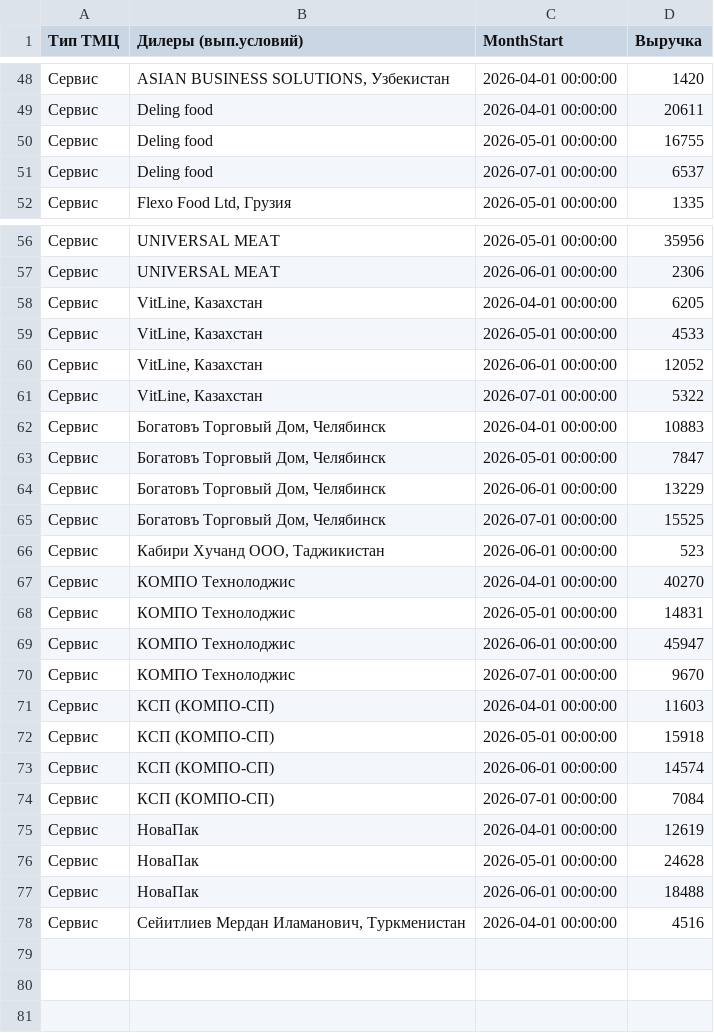
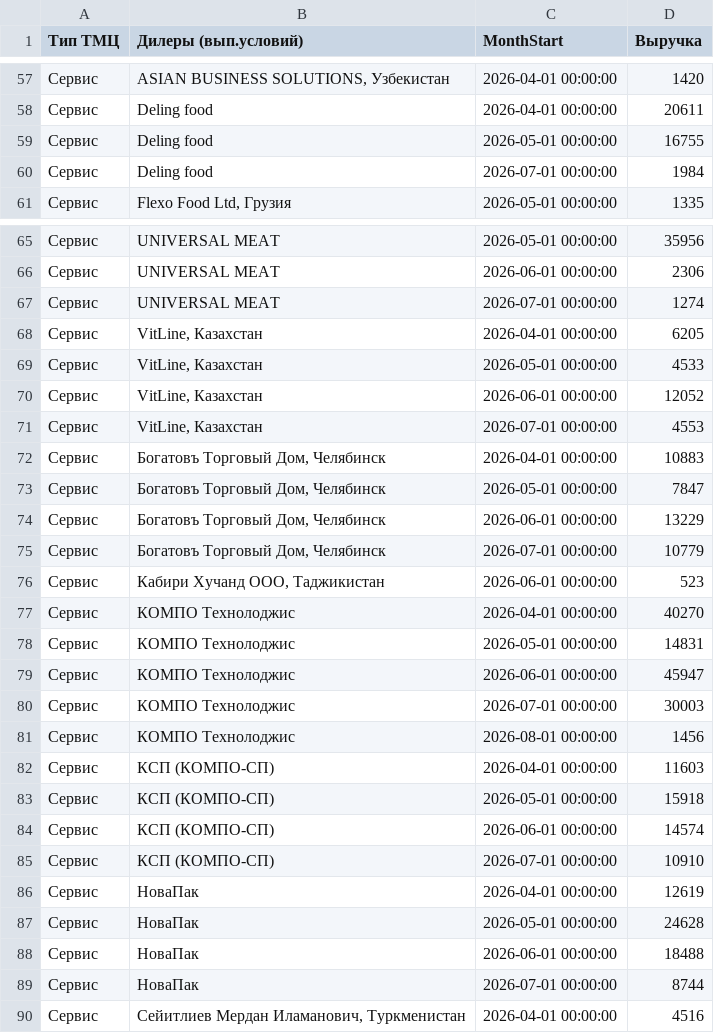
Before and after one commit to dvnikityuk/dealer-discount-calculator, a CSV file: docs/data_sample/fact.csv, drawn as a sheet; only a part is shown, gaps mark what is left out; the diff covers the shown part only.

```diff
--- a/docs/data_sample/fact.csv
+++ b/docs/data_sample/fact.csv
@@ -50,3 +59,3 @@
 Сервис,Deling food,2026-05-01 00:00:00,16755
-Сервис,Deling food,2026-07-01 00:00:00,6537
+Сервис,Deling food,2026-07-01 00:00:00,1984
 Сервис,"Flexo Food Ltd, Грузия",2026-05-01 00:00:00,1335
@@ -57,2 +66,3 @@
 Сервис,UNIVERSAL MEAT,2026-06-01 00:00:00,2306
+Сервис,UNIVERSAL MEAT,2026-07-01 00:00:00,1274
 Сервис,"VitLine, Казахстан",2026-04-01 00:00:00,6205
@@ -60,3 +70,3 @@
 Сервис,"VitLine, Казахстан",2026-06-01 00:00:00,12052
-Сервис,"VitLine, Казахстан",2026-07-01 00:00:00,5322
+Сервис,"VitLine, Казахстан",2026-07-01 00:00:00,4553
 Сервис,"Богатовъ Торговый Дом, Челябинск",2026-04-01 00:00:00,10883
@@ -64,3 +74,3 @@
 Сервис,"Богатовъ Торговый Дом, Челябинск",2026-06-01 00:00:00,13229
-Сервис,"Богатовъ Торговый Дом, Челябинск",2026-07-01 00:00:00,15525
+Сервис,"Богатовъ Торговый Дом, Челябинск",2026-07-01 00:00:00,10779
 Сервис,"Кабири Хучанд ООО, Таджикистан",2026-06-01 00:00:00,523
@@ -69,3 +79,4 @@
 Сервис,КОМПО Технолоджис,2026-06-01 00:00:00,45947
-Сервис,КОМПО Технолоджис,2026-07-01 00:00:00,9670
+Сервис,КОМПО Технолоджис,2026-07-01 00:00:00,30003
+Сервис,КОМПО Технолоджис,2026-08-01 00:00:00,1456
 Сервис,КСП (КОМПО-СП),2026-04-01 00:00:00,11603
@@ -73,3 +84,3 @@
 Сервис,КСП (КОМПО-СП),2026-06-01 00:00:00,14574
-Сервис,КСП (КОМПО-СП),2026-07-01 00:00:00,7084
+Сервис,КСП (КОМПО-СП),2026-07-01 00:00:00,10910
 Сервис,НоваПак,2026-04-01 00:00:00,12619
@@ -77,2 +88,3 @@
 Сервис,НоваПак,2026-06-01 00:00:00,18488
+Сервис,НоваПак,2026-07-01 00:00:00,8744
 Сервис,"Сейитлиев Мердан Иламанович, Туркменистан",2026-04-01 00:00:00,4516
```
Also changed, not shown: 9 added rows and 7 edited cells elsewhere in this file.
